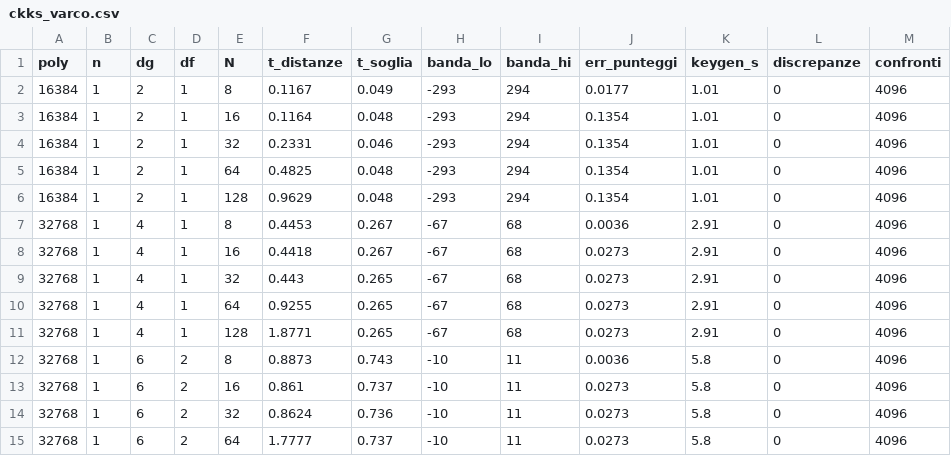
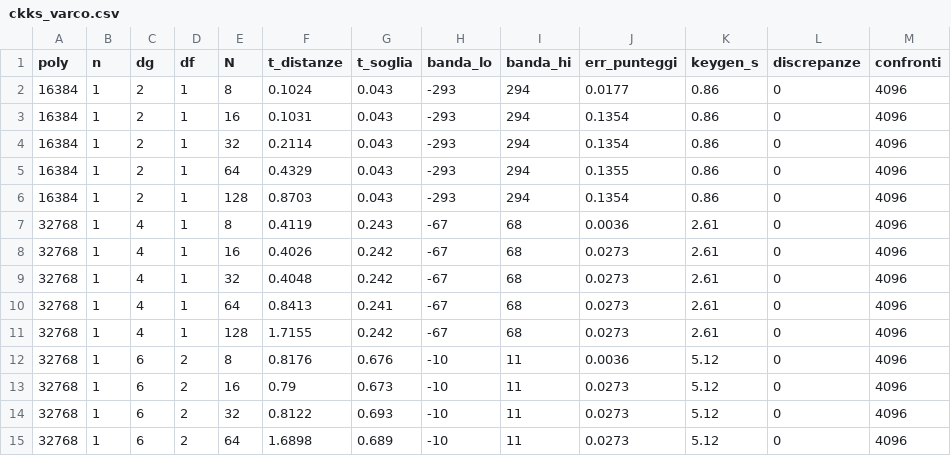
Before and after one commit to giorgiobrullo/tesi-fhe, a CSV file: experiments/15_ckks_confronto/results/ckks_varco.csv, drawn as a sheet; only a part is shown; the diff covers the shown part only.

```diff
--- a/experiments/15_ckks_confronto/results/ckks_varco.csv
+++ b/experiments/15_ckks_confronto/results/ckks_varco.csv
@@ -1,15 +1,15 @@
 poly,n,dg,df,N,t_distanze,t_soglia,banda_lo,banda_hi,err_punteggi,keygen_s,discrepanze,confronti
-16384,1,2,1,8,0.1167,0.049,-293,294,0.0177,1.01,0,4096
-16384,1,2,1,16,0.1164,0.048,-293,294,0.1354,1.01,0,4096
-16384,1,2,1,32,0.2331,0.046,-293,294,0.1354,1.01,0,4096
-16384,1,2,1,64,0.4825,0.048,-293,294,0.1354,1.01,0,4096
-16384,1,2,1,128,0.9629,0.048,-293,294,0.1354,1.01,0,4096
-32768,1,4,1,8,0.4453,0.267,-67,68,0.0036,2.91,0,4096
-32768,1,4,1,16,0.4418,0.267,-67,68,0.0273,2.91,0,4096
-32768,1,4,1,32,0.443,0.265,-67,68,0.0273,2.91,0,4096
-32768,1,4,1,64,0.9255,0.265,-67,68,0.0273,2.91,0,4096
-32768,1,4,1,128,1.8771,0.265,-67,68,0.0273,2.91,0,4096
-32768,1,6,2,8,0.8873,0.743,-10,11,0.0036,5.8,0,4096
-32768,1,6,2,16,0.861,0.737,-10,11,0.0273,5.8,0,4096
-32768,1,6,2,32,0.8624,0.736,-10,11,0.0273,5.8,0,4096
-32768,1,6,2,64,1.7777,0.737,-10,11,0.0273,5.8,0,4096
+16384,1,2,1,8,0.1024,0.043,-293,294,0.0177,0.86,0,4096
+16384,1,2,1,16,0.1031,0.043,-293,294,0.1354,0.86,0,4096
+16384,1,2,1,32,0.2114,0.043,-293,294,0.1354,0.86,0,4096
+16384,1,2,1,64,0.4329,0.043,-293,294,0.1355,0.86,0,4096
+16384,1,2,1,128,0.8703,0.043,-293,294,0.1354,0.86,0,4096
+32768,1,4,1,8,0.4119,0.243,-67,68,0.0036,2.61,0,4096
+32768,1,4,1,16,0.4026,0.242,-67,68,0.0273,2.61,0,4096
+32768,1,4,1,32,0.4048,0.242,-67,68,0.0273,2.61,0,4096
+32768,1,4,1,64,0.8413,0.241,-67,68,0.0273,2.61,0,4096
+32768,1,4,1,128,1.7155,0.242,-67,68,0.0273,2.61,0,4096
+32768,1,6,2,8,0.8176,0.676,-10,11,0.0036,5.12,0,4096
+32768,1,6,2,16,0.79,0.673,-10,11,0.0273,5.12,0,4096
+32768,1,6,2,32,0.8122,0.693,-10,11,0.0273,5.12,0,4096
+32768,1,6,2,64,1.6898,0.689,-10,11,0.0273,5.12,0,4096
```
Also changed, not shown: 18 edited cells elsewhere in this file, 2 other files.
